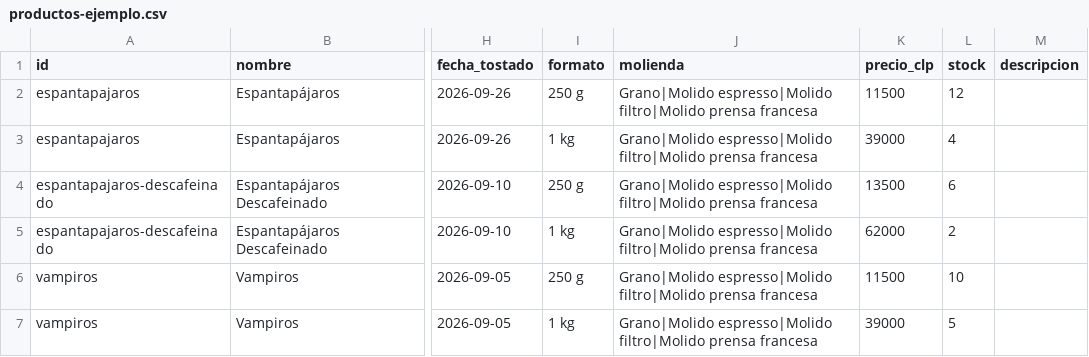
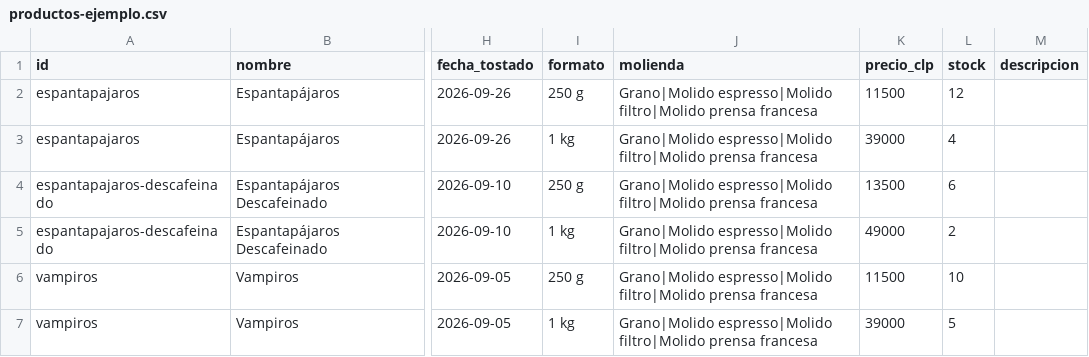
Before and after one commit to sergioega07-cpu/niebla-cafe, a CSV file: assets/productos-ejemplo.csv, drawn as a sheet; only a part is shown, gaps mark what is left out; the diff names each change by its address in the sheet, - before the commit and + after, or states it on an @@ line.

```diff
--- a/assets/productos-ejemplo.csv
+++ b/assets/productos-ejemplo.csv
-K5 (precio_clp): 62000
+K5 (precio_clp): 49000
```
Also changed, not shown: 1 other file.
